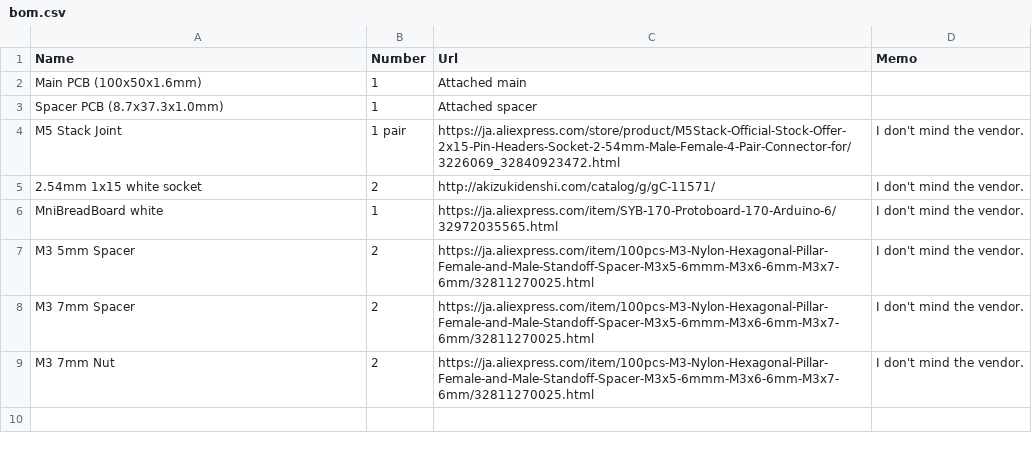
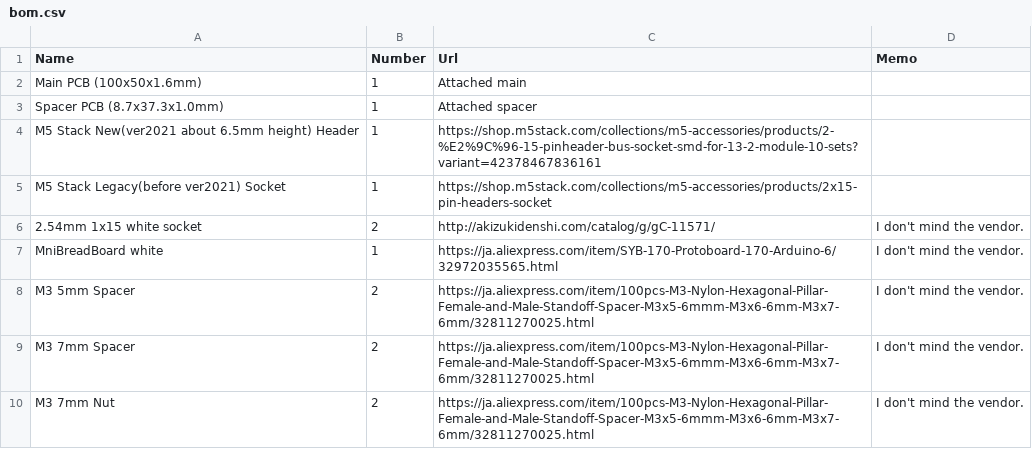
Before and after one commit to asukiaaa/SideBBForM5Stack, a CSV file: docs/bom.csv, drawn as a sheet; removed rows and columns are numbered as before the commit, all else as after; the diff names each change by its address in the sheet, - before the commit and + after, or states it on an @@ line.

Commit message:
Update bom to use new header

```diff
--- a/docs/bom.csv
+++ b/docs/bom.csv
-row 4: M5 Stack Joint | 1 pair | https://ja.aliexpress.com/store/product/M5Stack-Official-Stock-Offer-2x15-Pin-Headers-Socket-2-54mm-Male-Female-4-Pair-Connector-for/3226069_32840923472.html | I don't mind the vendor.
+row 4: M5 Stack New(ver2021 about 6.5mm height) Header | 1 | https://shop.m5stack.com/collections/m5-accessories/products/2-%E2%9C%96-15-pinheader-bus-socket-smd-for-13-2-module-10-sets?variant=42378467836161
+row 5: M5 Stack Legacy(before ver2021) Socket | 1 | https://shop.m5stack.com/collections/m5-accessories/products/2x15-pin-headers-socket
```
